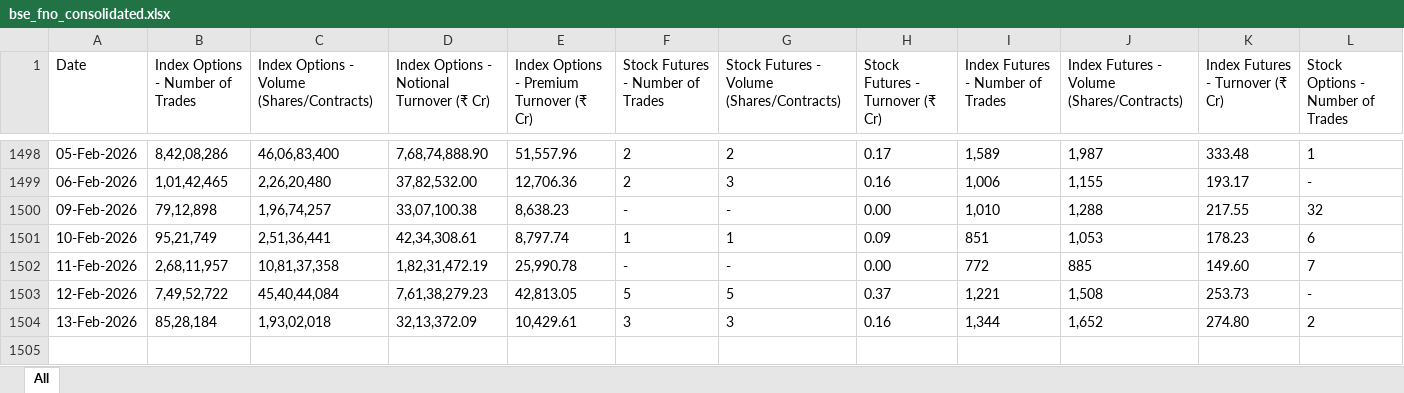
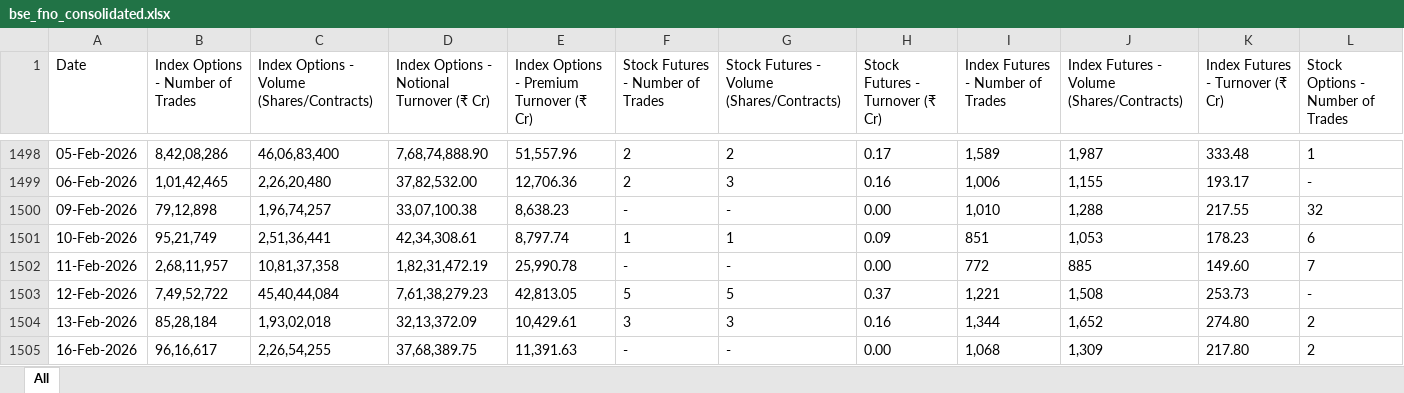
Before and after one commit to rouhin12/Exchanges_Data, an Excel workbook: BSE/FnO/bse_fno_consolidated.xlsx, sheet All, drawn as a sheet; only a part is shown, gaps mark what is left out; values as stored, in another font and other column widths than the file's, no borders; rows hold the shown columns only; the diff names each change by its address in the sheet, - before the commit and + after, or states it on an @@ line.

Commit message:
updated index to show default as T-1

```diff
--- a/BSE/FnO/bse_fno_consolidated.xlsx (sheet All)
+++ b/BSE/FnO/bse_fno_consolidated.xlsx (sheet All)
+row 1505: 16-Feb-2026 | 96,16,617 | 2,26,54,255 | 37,68,389.75 | 11,391.63 | - | - | 0.00 | 1,068 | 1,309 | 217.80 | 2
```
Also changed, not shown: BSE/bse_daily.xlsx, NSE/FnO/nse_fno_consolidated.xlsx, 5 other files.
